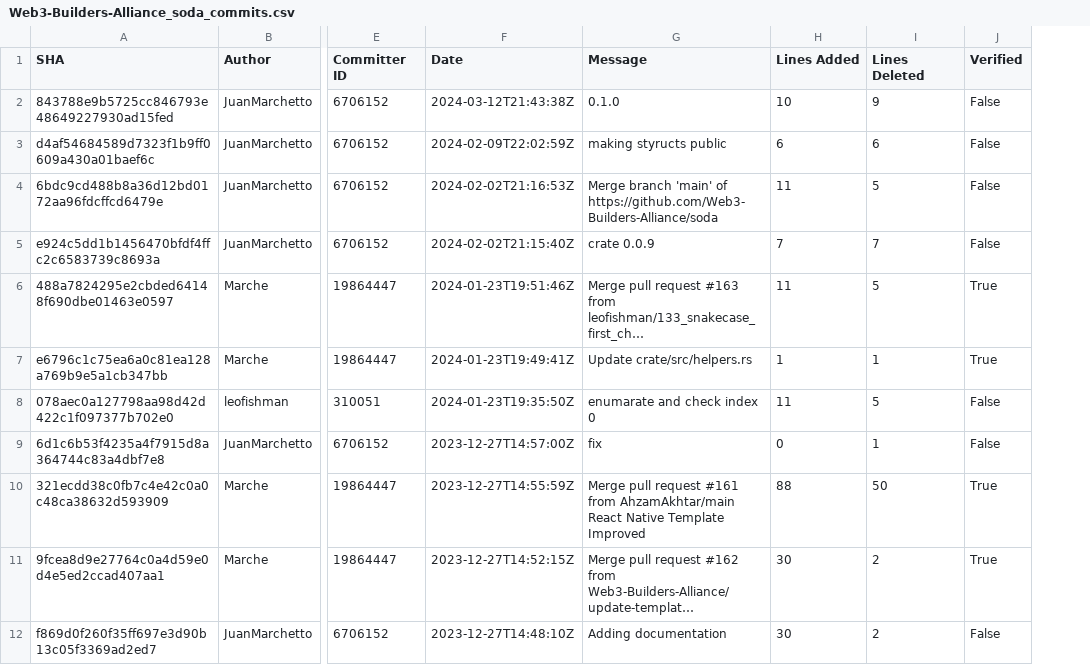
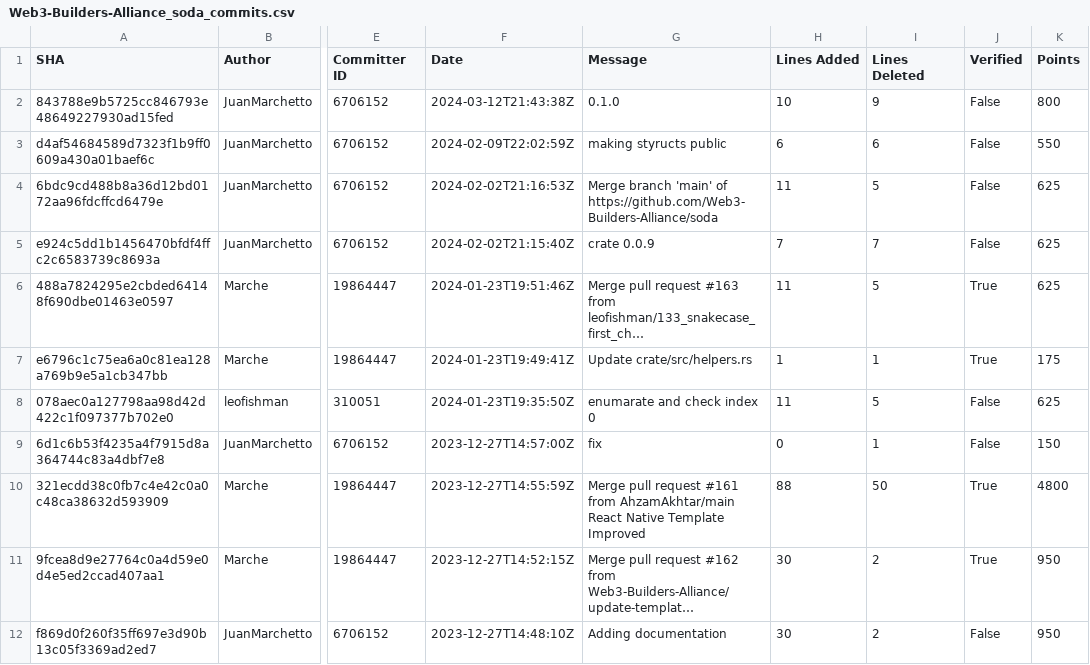
Before and after one commit to TheMenageri3/DevPie, a CSV file: Web3-Builders-Alliance_soda_commits.csv, drawn as a sheet; only a part is shown, gaps mark what is left out; long unchanged cells end in …; the diff names each change by its address in the sheet, - before the commit and + after, or states it on an @@ line.

```diff
--- a/Web3-Builders-Alliance_soda_commits.csv
+++ b/Web3-Builders-Alliance_soda_commits.csv
+column K (Points), rows 2-12: 800 | 550 | 625 | 625 | 625 | 175 | 625 | 150 | 4800 | 950 | 950
```
Also changed, not shown: 5 other files.
